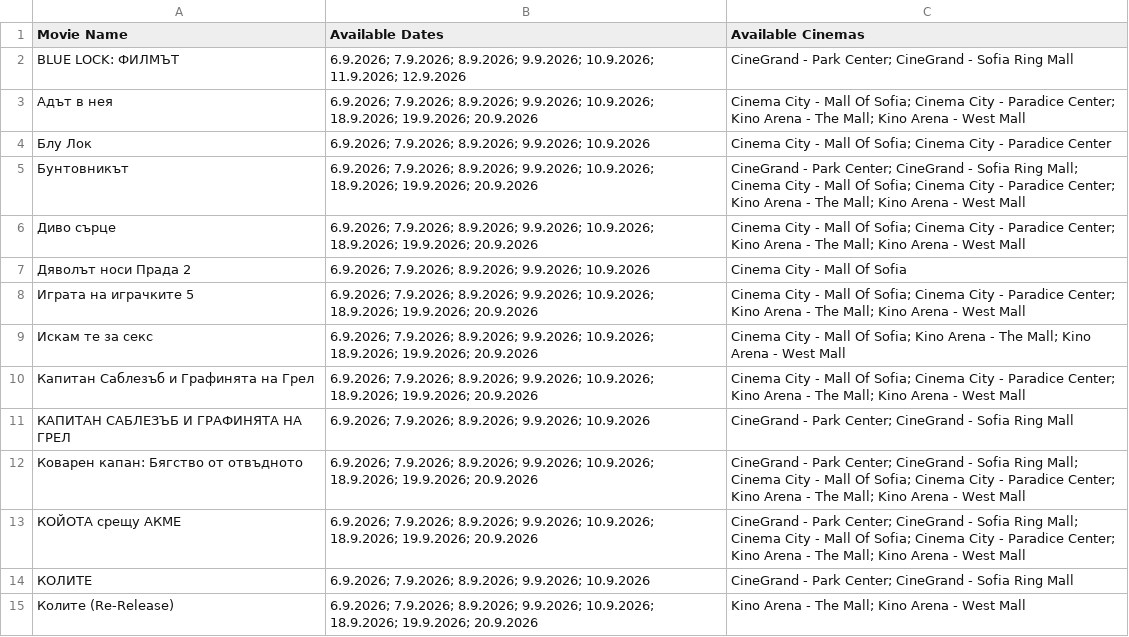
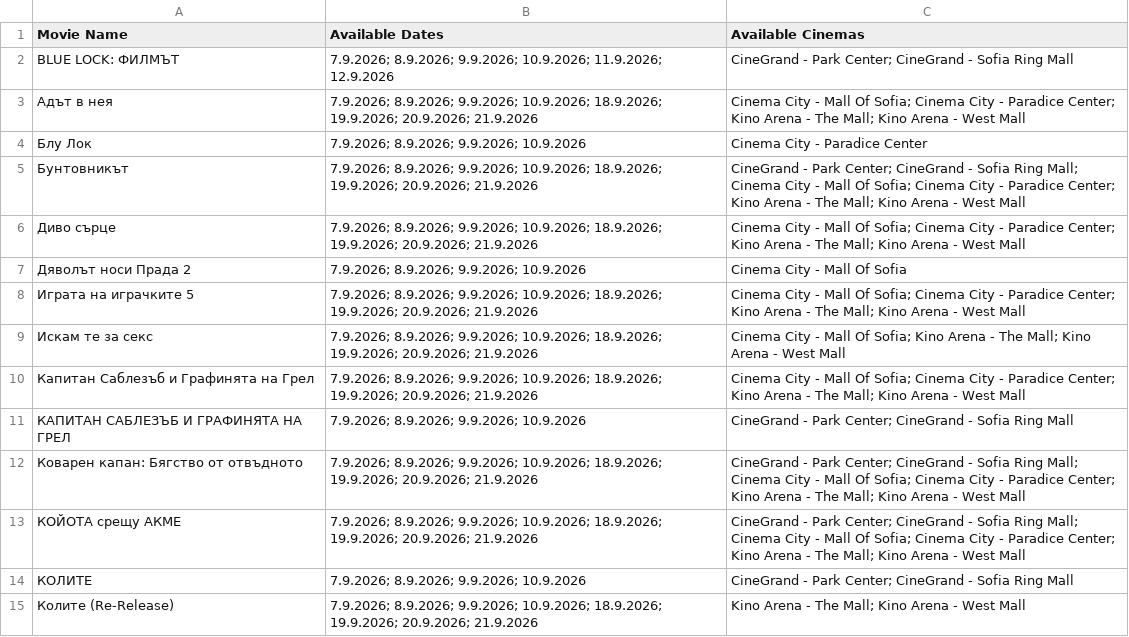
Before and after one commit to darakion/CinemaSearch, a CSV file: data2.csv, drawn as a sheet; only a part is shown; the diff covers the shown part only.

```diff
--- a/data2.csv
+++ b/data2.csv
@@ -1,15 +1,15 @@
 "Movie Name","Available Dates","Available Cinemas"
-"BLUE LOCK: ФИЛМЪТ","6.9.2026; 7.9.2026; 8.9.2026; 9.9.2026; 10.9.2026; 11.9.2026; 12.9.2026","CineGrand - Park Center; CineGrand - Sofia Ring Mall"
-"Адът в нея","6.9.2026; 7.9.2026; 8.9.2026; 9.9.2026; 10.9.2026; 18.9.2026; 19.9.2026; 20.9.2026","Cinema City - Mall Of Sofia; Cinema City - Paradice Center; Kino Arena - The Mall; Kino Arena - West Mall"
-"Блу Лок","6.9.2026; 7.9.2026; 8.9.2026; 9.9.2026; 10.9.2026","Cinema City - Mall Of Sofia; Cinema City - Paradice Center"
-"Бунтовникът","6.9.2026; 7.9.2026; 8.9.2026; 9.9.2026; 10.9.2026; 18.9.2026; 19.9.2026; 20.9.2026","CineGrand - Park Center; CineGrand - Sofia Ring Mall; Cinema City - Mall Of Sofia; Cinema City - Paradice Center; Kino Arena - The Mall; Kino Arena - West Mall"
-"Диво сърце","6.9.2026; 7.9.2026; 8.9.2026; 9.9.2026; 10.9.2026; 18.9.2026; 19.9.2026; 20.9.2026","Cinema City - Mall Of Sofia; Cinema City - Paradice Center; Kino Arena - The Mall; Kino Arena - West Mall"
-"Дяволът носи Прада 2","6.9.2026; 7.9.2026; 8.9.2026; 9.9.2026; 10.9.2026","Cinema City - Mall Of Sofia"
-"Играта на играчките 5","6.9.2026; 7.9.2026; 8.9.2026; 9.9.2026; 10.9.2026; 18.9.2026; 19.9.2026; 20.9.2026","Cinema City - Mall Of Sofia; Cinema City - Paradice Center; Kino Arena - The Mall; Kino Arena - West Mall"
-"Искам те за секс","6.9.2026; 7.9.2026; 8.9.2026; 9.9.2026; 10.9.2026; 18.9.2026; 19.9.2026; 20.9.2026","Cinema City - Mall Of Sofia; Kino Arena - The Mall; Kino Arena - West Mall"
-"Капитан Саблезъб и Графинята на Грeл","6.9.2026; 7.9.2026; 8.9.2026; 9.9.2026; 10.9.2026; 18.9.2026; 19.9.2026; 20.9.2026","Cinema City - Mall Of Sofia; Cinema City - Paradice Center; Kino Arena - The Mall; Kino Arena - West Mall"
-"КАПИТАН САБЛЕЗЪБ И ГРАФИНЯТА НА ГРЕЛ","6.9.2026; 7.9.2026; 8.9.2026; 9.9.2026; 10.9.2026","CineGrand - Park Center; CineGrand - Sofia Ring Mall"
-"Коварен капан: Бягство от отвъдното","6.9.2026; 7.9.2026; 8.9.2026; 9.9.2026; 10.9.2026; 18.9.2026; 19.9.2026; 20.9.2026","CineGrand - Park Center; CineGrand - Sofia Ring Mall; Cinema City - Mall Of Sofia; Cinema City - Paradice Center; Kino Arena - The Mall; Kino Arena - West Mall"
-"КОЙОТА срещу АКМЕ","6.9.2026; 7.9.2026; 8.9.2026; 9.9.2026; 10.9.2026; 18.9.2026; 19.9.2026; 20.9.2026","CineGrand - Park Center; CineGrand - Sofia Ring Mall; Cinema City - Mall Of Sofia; Cinema City - Paradice Center; Kino Arena - The Mall; Kino Arena - West Mall"
-"КОЛИТЕ","6.9.2026; 7.9.2026; 8.9.2026; 9.9.2026; 10.9.2026","CineGrand - Park Center; CineGrand - Sofia Ring Mall"
-"Колите (Re-Release)","6.9.2026; 7.9.2026; 8.9.2026; 9.9.2026; 10.9.2026; 18.9.2026; 19.9.2026; 20.9.2026","Kino Arena - The Mall; Kino Arena - West Mall"
+"BLUE LOCK: ФИЛМЪТ","7.9.2026; 8.9.2026; 9.9.2026; 10.9.2026; 11.9.2026; 12.9.2026","CineGrand - Park Center; CineGrand - Sofia Ring Mall"
+"Адът в нея","7.9.2026; 8.9.2026; 9.9.2026; 10.9.2026; 18.9.2026; 19.9.2026; 20.9.2026; 21.9.2026","Cinema City - Mall Of Sofia; Cinema City - Paradice Center; Kino Arena - The Mall; Kino Arena - West Mall"
+"Блу Лок","7.9.2026; 8.9.2026; 9.9.2026; 10.9.2026","Cinema City - Paradice Center"
+"Бунтовникът","7.9.2026; 8.9.2026; 9.9.2026; 10.9.2026; 18.9.2026; 19.9.2026; 20.9.2026; 21.9.2026","CineGrand - Park Center; CineGrand - Sofia Ring Mall; Cinema City - Mall Of Sofia; Cinema City - Paradice Center; Kino Arena - The Mall; Kino Arena - West Mall"
+"Диво сърце","7.9.2026; 8.9.2026; 9.9.2026; 10.9.2026; 18.9.2026; 19.9.2026; 20.9.2026; 21.9.2026","Cinema City - Mall Of Sofia; Cinema City - Paradice Center; Kino Arena - The Mall; Kino Arena - West Mall"
+"Дяволът носи Прада 2","7.9.2026; 8.9.2026; 9.9.2026; 10.9.2026","Cinema City - Mall Of Sofia"
+"Играта на играчките 5","7.9.2026; 8.9.2026; 9.9.2026; 10.9.2026; 18.9.2026; 19.9.2026; 20.9.2026; 21.9.2026","Cinema City - Mall Of Sofia; Cinema City - Paradice Center; Kino Arena - The Mall; Kino Arena - West Mall"
+"Искам те за секс","7.9.2026; 8.9.2026; 9.9.2026; 10.9.2026; 18.9.2026; 19.9.2026; 20.9.2026; 21.9.2026","Cinema City - Mall Of Sofia; Kino Arena - The Mall; Kino Arena - West Mall"
+"Капитан Саблезъб и Графинята на Грeл","7.9.2026; 8.9.2026; 9.9.2026; 10.9.2026; 18.9.2026; 19.9.2026; 20.9.2026; 21.9.2026","Cinema City - Mall Of Sofia; Cinema City - Paradice Center; Kino Arena - The Mall; Kino Arena - West Mall"
+"КАПИТАН САБЛЕЗЪБ И ГРАФИНЯТА НА ГРЕЛ","7.9.2026; 8.9.2026; 9.9.2026; 10.9.2026","CineGrand - Park Center; CineGrand - Sofia Ring Mall"
+"Коварен капан: Бягство от отвъдното","7.9.2026; 8.9.2026; 9.9.2026; 10.9.2026; 18.9.2026; 19.9.2026; 20.9.2026; 21.9.2026","CineGrand - Park Center; CineGrand - Sofia Ring Mall; Cinema City - Mall Of Sofia; Cinema City - Paradice Center; Kino Arena - The Mall; Kino Arena - West Mall"
+"КОЙОТА срещу АКМЕ","7.9.2026; 8.9.2026; 9.9.2026; 10.9.2026; 18.9.2026; 19.9.2026; 20.9.2026; 21.9.2026","CineGrand - Park Center; CineGrand - Sofia Ring Mall; Cinema City - Mall Of Sofia; Cinema City - Paradice Center; Kino Arena - The Mall; Kino Arena - West Mall"
+"КОЛИТЕ","7.9.2026; 8.9.2026; 9.9.2026; 10.9.2026","CineGrand - Park Center; CineGrand - Sofia Ring Mall"
+"Колите (Re-Release)","7.9.2026; 8.9.2026; 9.9.2026; 10.9.2026; 18.9.2026; 19.9.2026; 20.9.2026; 21.9.2026","Kino Arena - The Mall; Kino Arena - West Mall"
```
Also changed, not shown: 17 edited cells elsewhere in this file, 1 other file.
